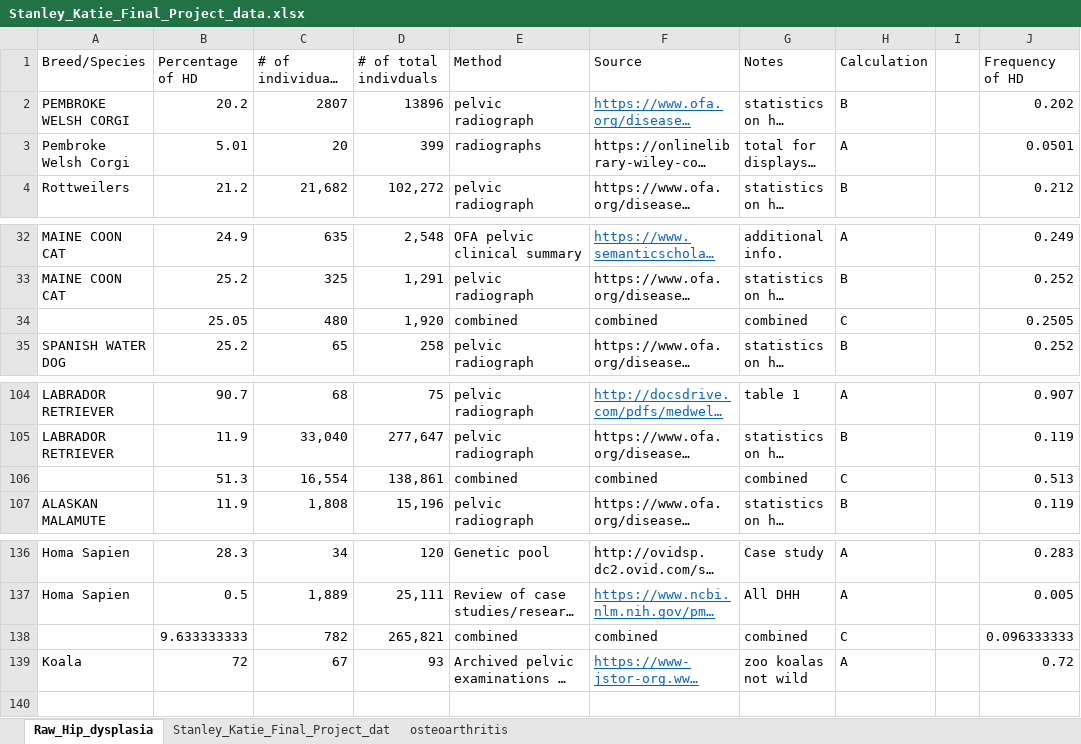
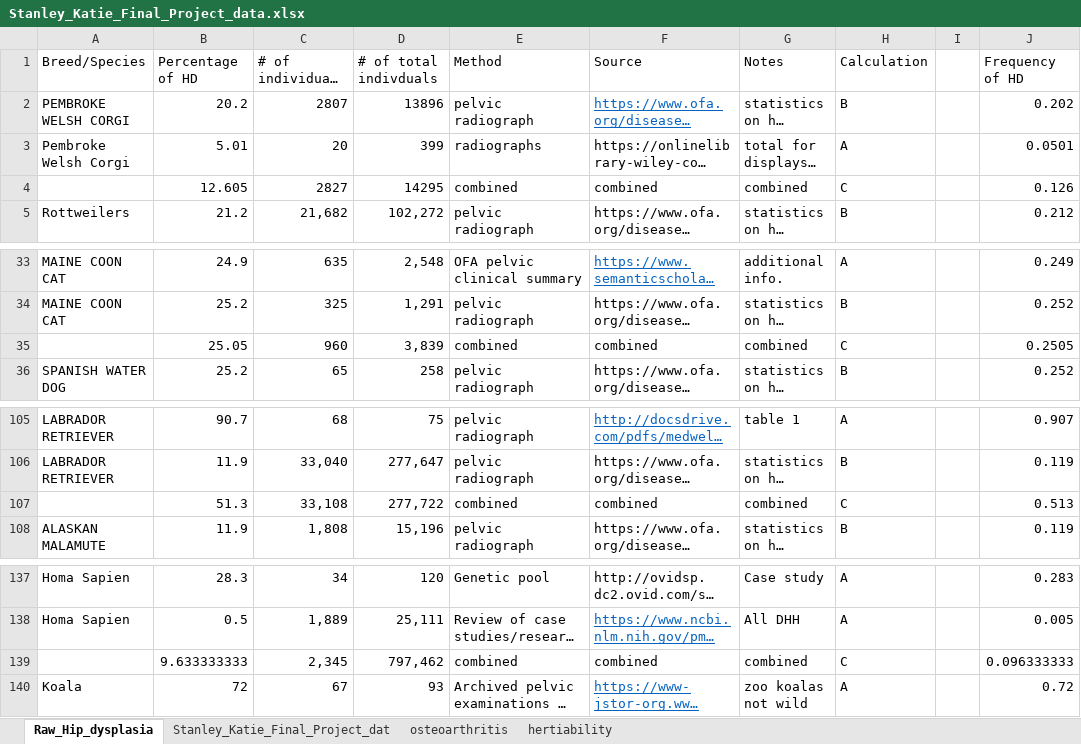
Before and after one commit to kas0070/Tasks, an Excel workbook: Project/data/Stanley_Katie_Final_Project_data.xlsx, sheet Raw_Hip_dysplasia, drawn as a sheet; only a part is shown, gaps mark what is left out; long unchanged cells end in …; values as stored, in another font and other column widths than the file's, no borders; charts and pictures not drawn; addresses are those after the commit; the diff names each change by its address in the sheet, - before the commit and + after, or states it on an @@ line.

```diff
--- a/Project/data/Stanley_Katie_Final_Project_data.xlsx (sheet Raw_Hip_dysplasia)
+++ b/Project/data/Stanley_Katie_Final_Project_data.xlsx (sheet Raw_Hip_dysplasia)
+sheet tab: hertiability
+row 4:  | 12.605 | 2827 | 14295 | combined | combined | combined | C |  | 0.126
-C35: 480
+C35: 960
-D35 (# of total indivduals): 1,920
+D35 (# of total indivduals): 3,839
-C107: 16,554
+C107: 33,108
-D107 (# of total indivduals): 138,861
+D107 (# of total indivduals): 277,722
-C139: 782
+C139: 2,345
-D139 (# of total indivduals): 265,821
+D139 (# of total indivduals): 797,462
```
Also changed, not shown: sheet Stanley_Katie_Final_Project_dat, sheet osteoarthritis, formulas that keep their value, charts or pictures, 6 other files.
